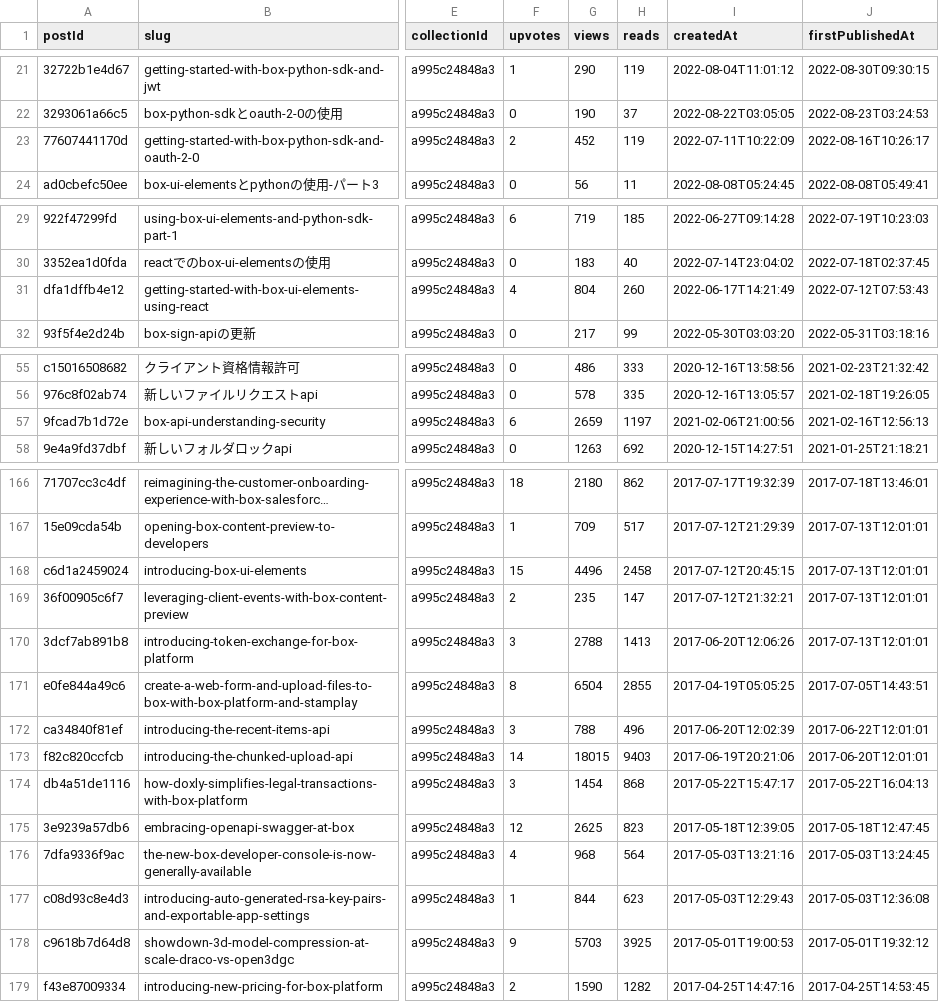
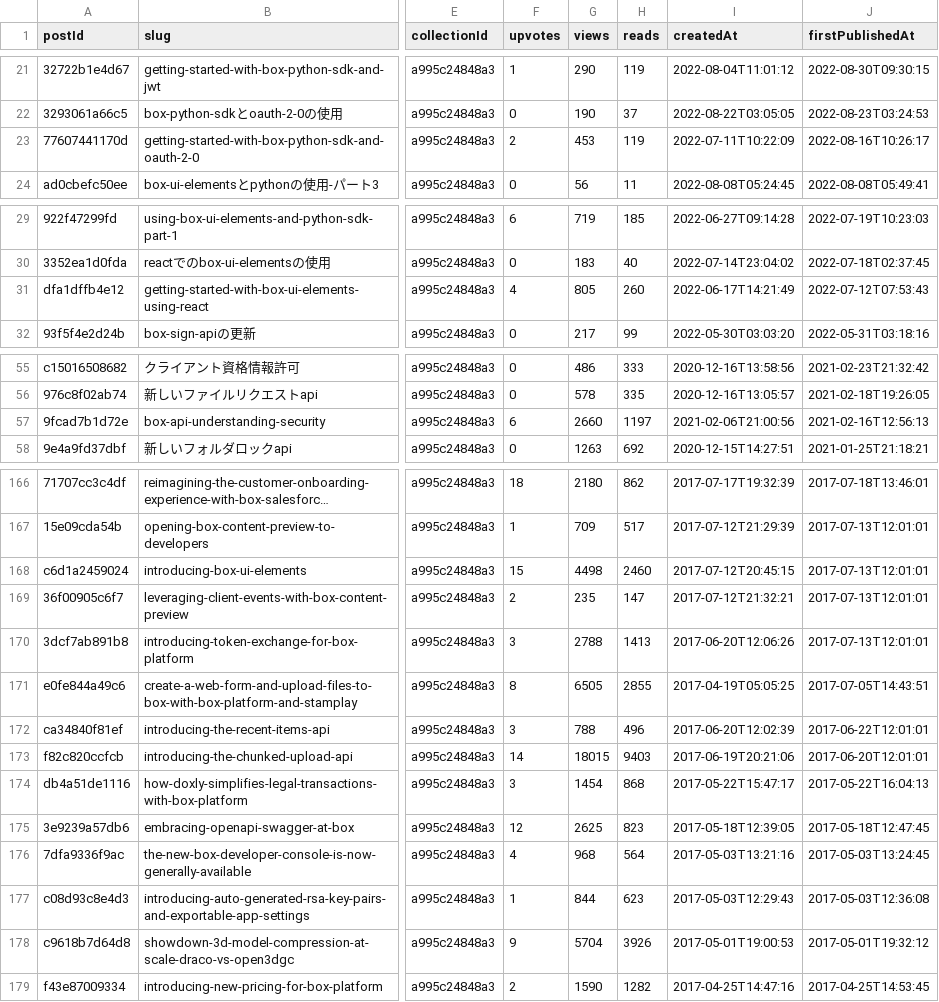
Before and after one commit to barduinor/medium-stats-post-jp, a CSV file: output/box-developer-blog-story.csv, drawn as a sheet; only a part is shown, gaps mark what is left out; long unchanged cells end in …; the diff covers the shown part only; the diff names each change by its address in the sheet, - before the commit and + after, or states it on an @@ line.

```diff
--- a/output/box-developer-blog-story.csv
+++ b/output/box-developer-blog-story.csv
-G23 (views): 452
+G23 (views): 453
-G31 (views): 804
+G31 (views): 805
-G57 (views): 2659
+G57 (views): 2660
-G168 (views): 4496
+G168 (views): 4498
-H168 (reads): 2458
+H168 (reads): 2460
-G171 (views): 6504
+G171 (views): 6505
-G178 (views): 5703
+G178 (views): 5704
-H178 (reads): 3925
+H178 (reads): 3926
```
Also changed, not shown: 1 edited cell elsewhere in this file, 4 other files.
